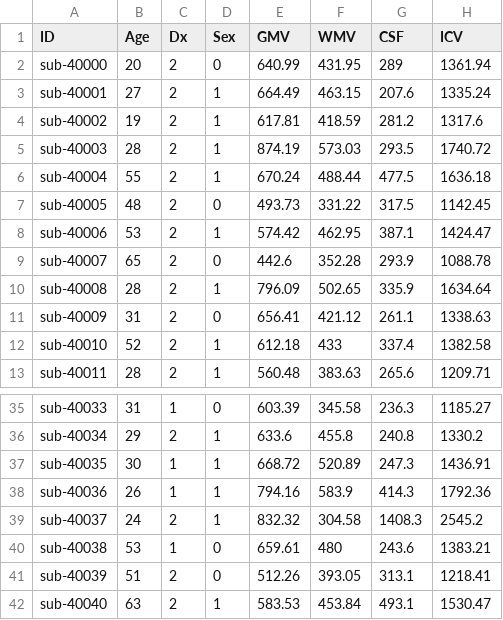
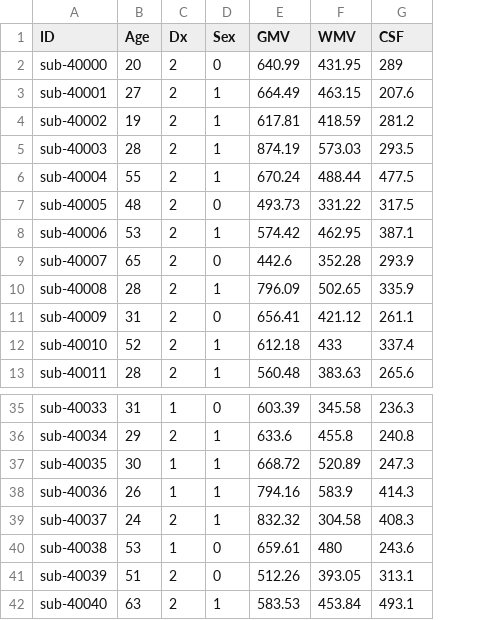
Before and after one commit to kytk/AI-MAILs, a CSV file: cobre_142.csv, drawn as a sheet; only a part is shown, gaps mark what is left out; the diff names each change by its address in the sheet, - before the commit and + after, or states it on an @@ line.

Commit message:
delete icv and fix data

```diff
--- a/cobre_142.csv
+++ b/cobre_142.csv
-column H (ICV), rows 2-13: 1361.94 | 1335.24 | 1317.6 | 1740.72 | 1636.18 | 1142.45 | 1424.47 | 1088.78 | 1634.64 | 1338.63 | 1382.58 | 1209.71; rows 35-42: 1185.27 | 1330.2 | 1436.91 | 1792.36 | 2545.2 | 1383.21 | 1218.41 | 1530.47
-G39 (CSF): 1408.3
+G39 (CSF): 408.3
```
